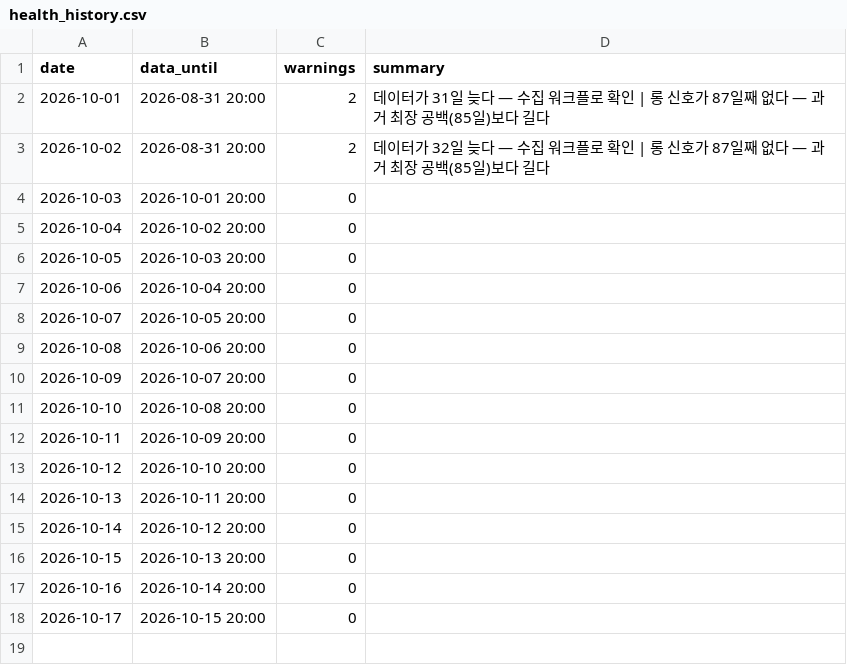
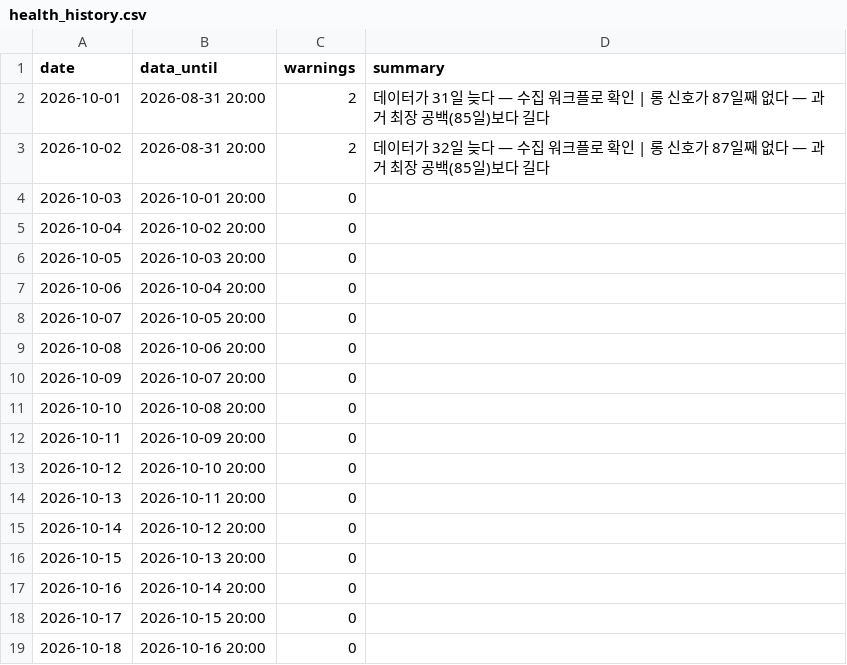
Before and after one commit to haminsu1009-boop/caleb, a CSV file: reports/health_history.csv, drawn as a sheet.

```diff
--- a/reports/health_history.csv
+++ b/reports/health_history.csv
@@ -18 +18,2 @@ date,data_until,warnings,summary
 2026-10-17,2026-10-15 20:00,0,
+2026-10-18,2026-10-16 20:00,0,
```
Also changed, not shown: 1 other file.
